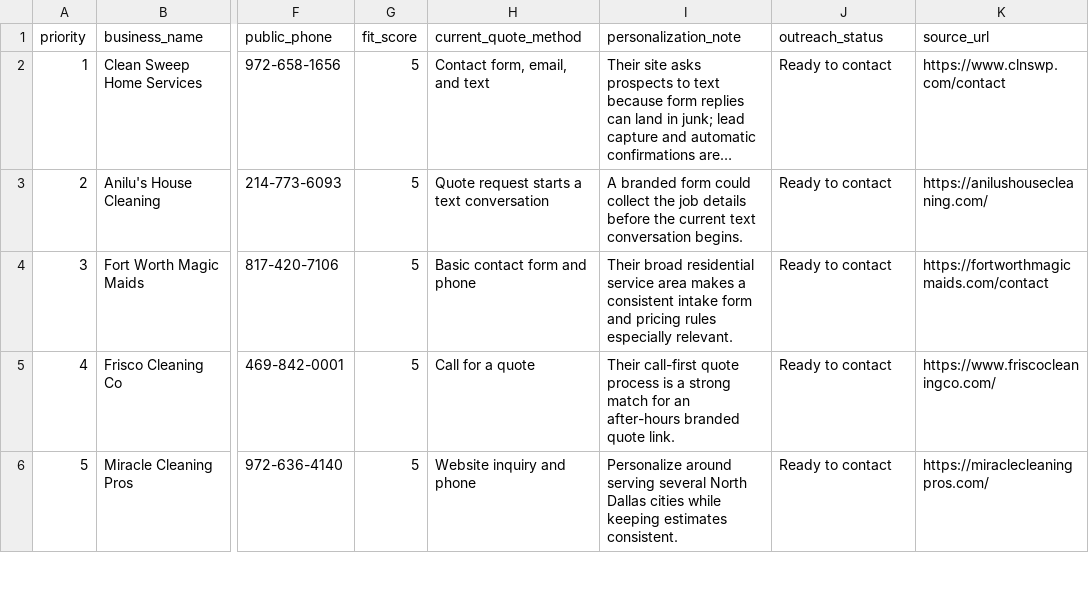
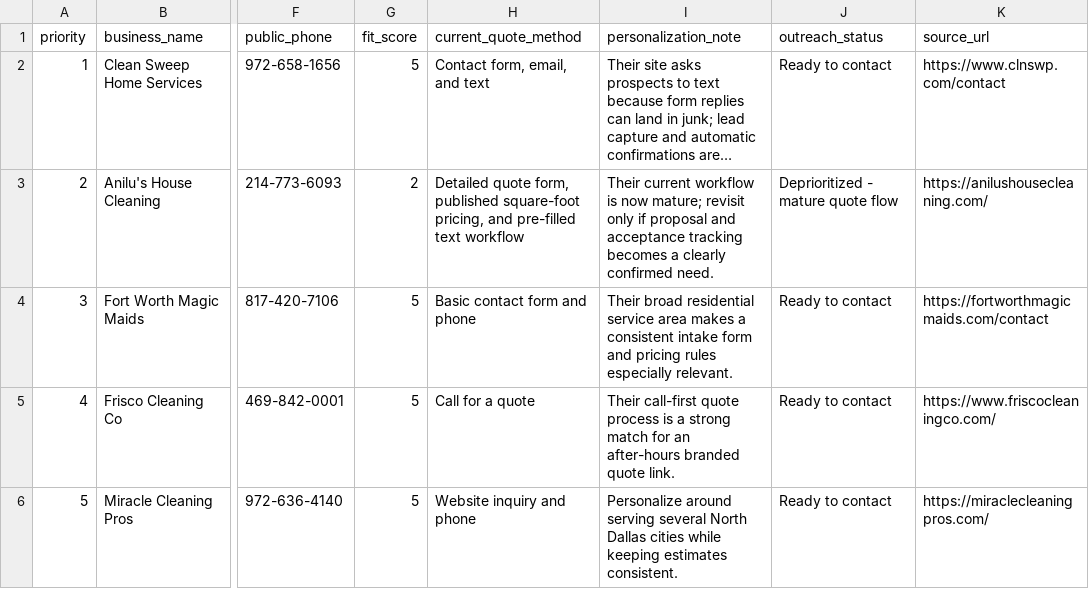
Before and after one commit to Kudakwashechikwenya/cleaning-quote-platform, a CSV file: DFW_PROSPECTS.csv, drawn as a sheet; only a part is shown, gaps mark what is left out; long unchanged cells end in …; the diff names each change by its address in the sheet, - before the commit and + after, or states it on an @@ line.

Commit message:
Prepare first DFW outreach batch

```diff
--- a/DFW_PROSPECTS.csv
+++ b/DFW_PROSPECTS.csv
-G3 (fit_score): 5
+G3 (fit_score): 2
-H3 (current_quote_method): Quote request starts a text conversation
+H3 (current_quote_method): Detailed quote form, published square-foot pricing, and pre-filled text workflow
-I3 (personalization_note): A branded form could collect the job details before the current text conversation begins.
+I3 (personalization_note): Their current workflow is now mature; revisit only if proposal and acceptance tracking becomes a clearly confirmed need.
-J3 (outreach_status): Ready to contact
+J3 (outreach_status): Deprioritized - mature quote flow
```
Also changed, not shown: 1 other file.
